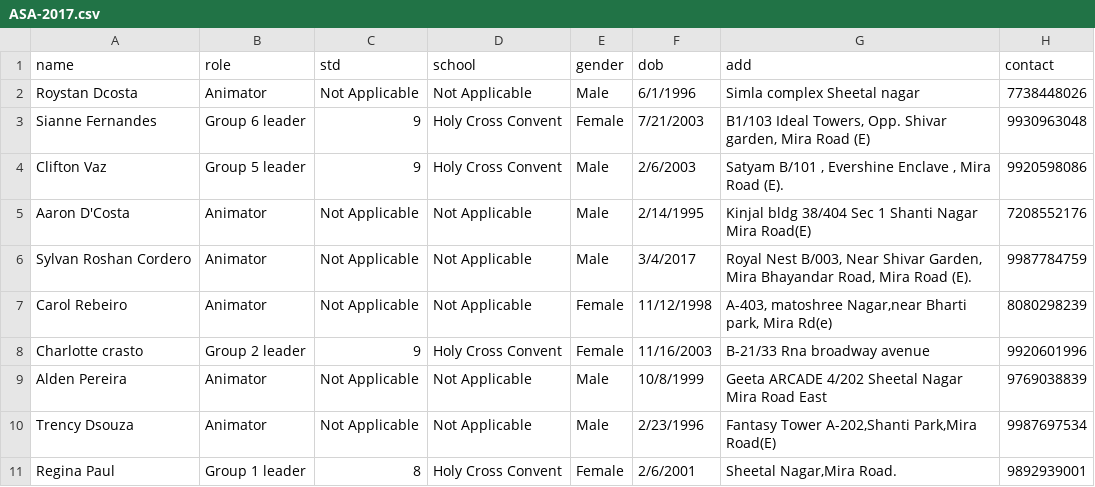
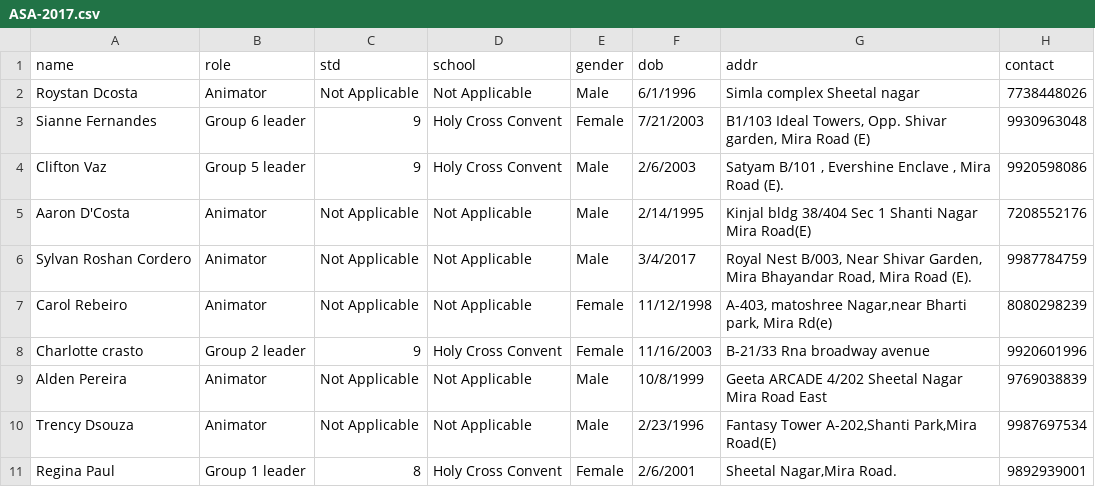
Before and after one commit to ZNevzz/MY-ASA-WORLD, a CSV file: src/main/resources/static/csv/ASA-2017.csv, drawn as a sheet.

Commit message:
tested with row values:

```diff
--- a/src/main/resources/static/csv/ASA-2017.csv
+++ b/src/main/resources/static/csv/ASA-2017.csv
@@ -1,2 +1,2 @@
-name,role,std,school,gender,dob,add,contact
+name,role,std,school,gender,dob,addr,contact
 Roystan Dcosta,Animator,Not Applicable,Not Applicable,Male,6/1/1996,Simla complex Sheetal nagar,7738448026
```
Also changed, not shown: 3 other files.
